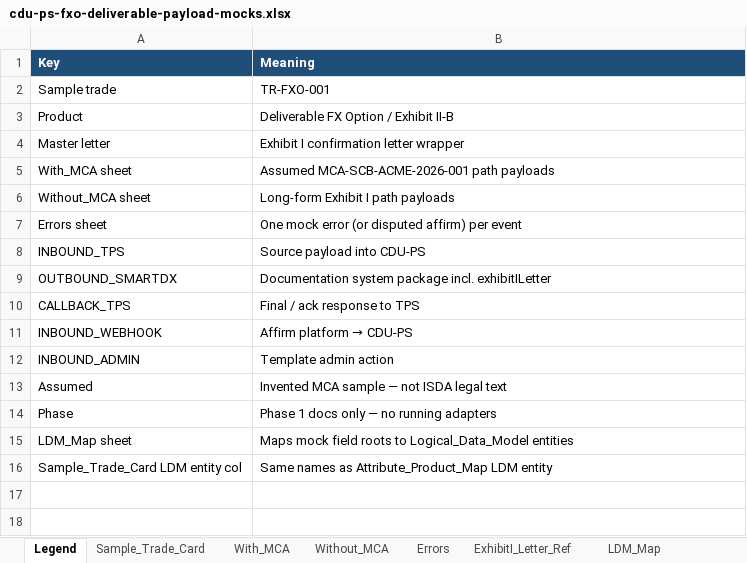
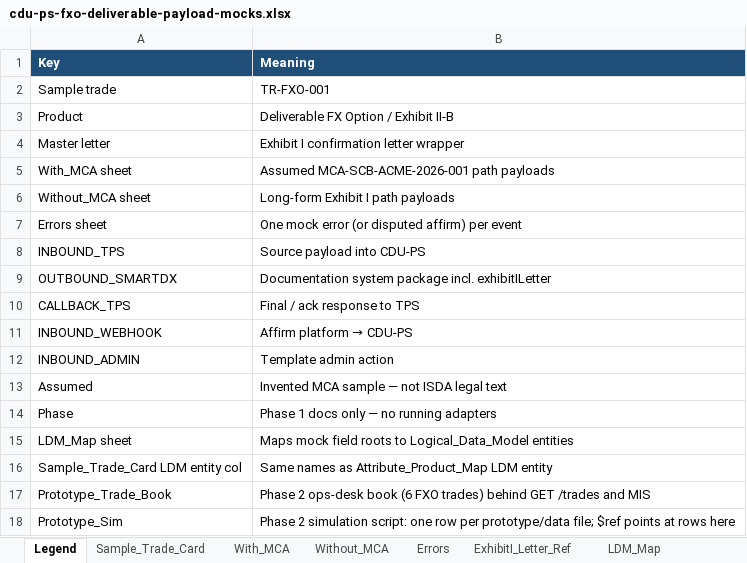
Before and after one commit to dae-nan/con4m8ions, an Excel workbook: docs/mappings/cdu-ps-fxo-deliverable-payload-mocks.xlsx, sheet Legend, drawn as a sheet; values as stored, in another font and other column widths than the file's, no borders; the diff names each change by its address in the sheet, - before the commit and + after, or states it on an @@ line.

Commit message:
Phase 2: patch Excel/OpenAPI gaps; add Prototype_Sim build and sync-check scripts
- Excel: lifecycle sheet composes on LIVE v1.1.0 (hot-swap to 1.2.0 is edge), premium paths
  match LDM, Premium Currency + assembly hint rows, LDM Timeline/Document/AssemblyRun gaps,
  TemplatePackage.version semver, admin packageName/reason; mocks economics.settlementMethod
- New sheets Prototype_Trade_Book + Prototype_Sim (canonical simulation script)
- OpenAPI v1.5: labelled request/response examples for every simulated endpoint, read
  endpoints, SmartDX mock adapter, POST /callbacks/tps; affirm examples use DOC-001
- scripts/build_prototype_data.py, scripts/prototype_sim.py, scripts/check_prototype_sync.py

```diff
--- a/docs/mappings/cdu-ps-fxo-deliverable-payload-mocks.xlsx (sheet Legend)
+++ b/docs/mappings/cdu-ps-fxo-deliverable-payload-mocks.xlsx (sheet Legend)
+row 17: Prototype_Trade_Book | Phase 2 ops-desk book (6 FXO trades) behind GET /trades and MIS
+row 18: Prototype_Sim | Phase 2 simulation script: one row per prototype/data file; $ref points at rows here
```
Also changed, not shown: sheet LDM_Map, sheet With_MCA, sheet Without_MCA, sheet Sample_Trade_Card, other sheet tabs, docs/mappings/cdu-ps-isda-2026-mapping.xlsx, 8 other files.
